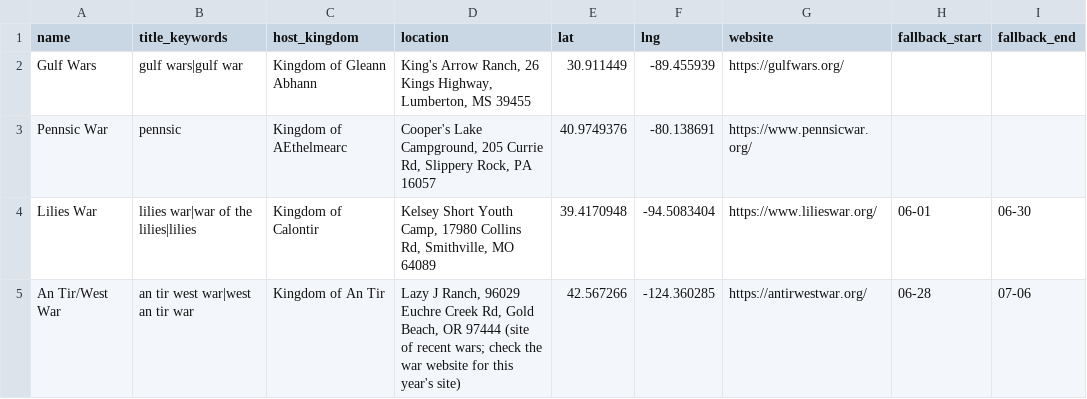
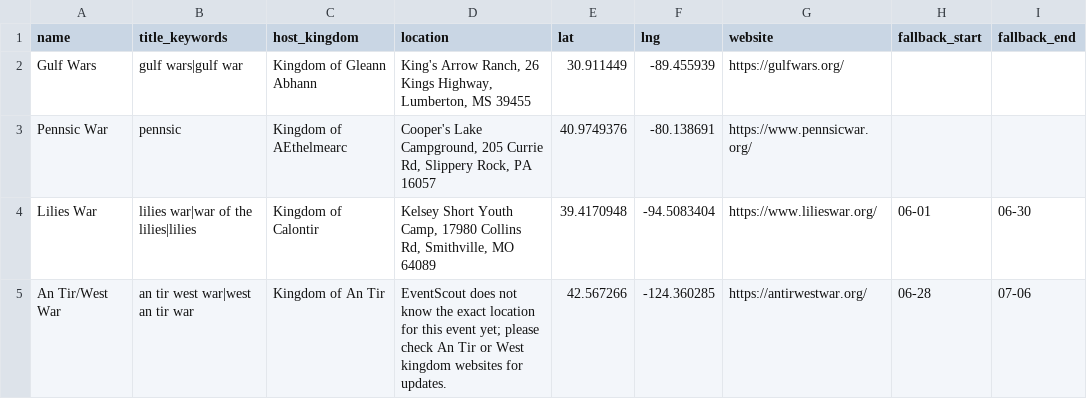
Before and after one commit to khs/scamap, a CSV file: wars.csv, drawn as a sheet.

```diff
--- a/wars.csv
+++ b/wars.csv
@@ -4,2 +4,2 @@ Pennsic War,pennsic,Kingdom of AEthelmearc,"Cooper's Lake Campground, 205 Currie
 Lilies War,lilies war|war of the lilies|lilies,Kingdom of Calontir,"Kelsey Short Youth Camp, 17980 Collins Rd, Smithville, MO 64089",39.4170948,-94.5083404,https://www.lilieswar.org/,06-01,06-30
-An Tir/West War,an tir west war|west an tir war,Kingdom of An Tir,"Lazy J Ranch, 96029 Euchre Creek Rd, Gold Beach, OR 97444 (site of recent wars; check the war website for this year's site)",42.567266,-124.360285,https://antirwestwar.org/,06-28,07-06
+An Tir/West War,an tir west war|west an tir war,Kingdom of An Tir,"EventScout does not know the exact location for this event yet; please check An Tir or West kingdom websites for updates.",42.567266,-124.360285,https://antirwestwar.org/,06-28,07-06
```
Also changed, not shown: hardcoded_events.csv, locals.csv, 17 other files.
